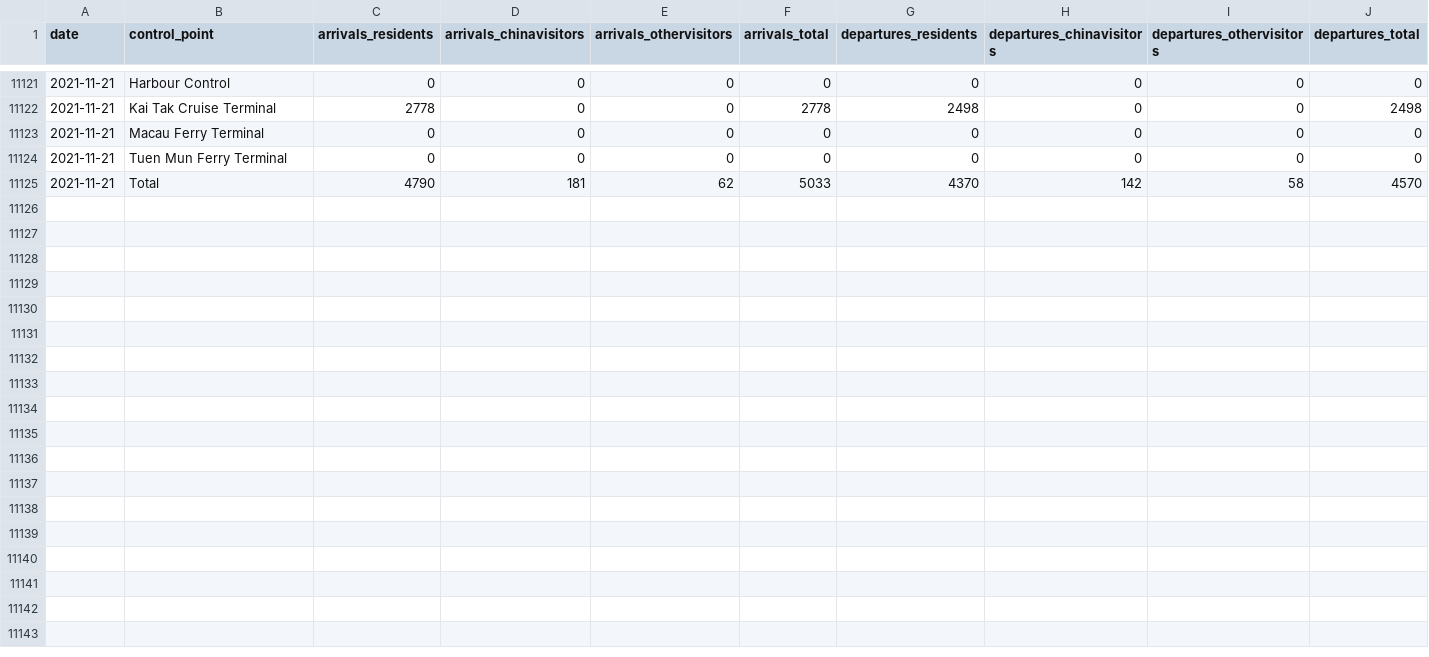
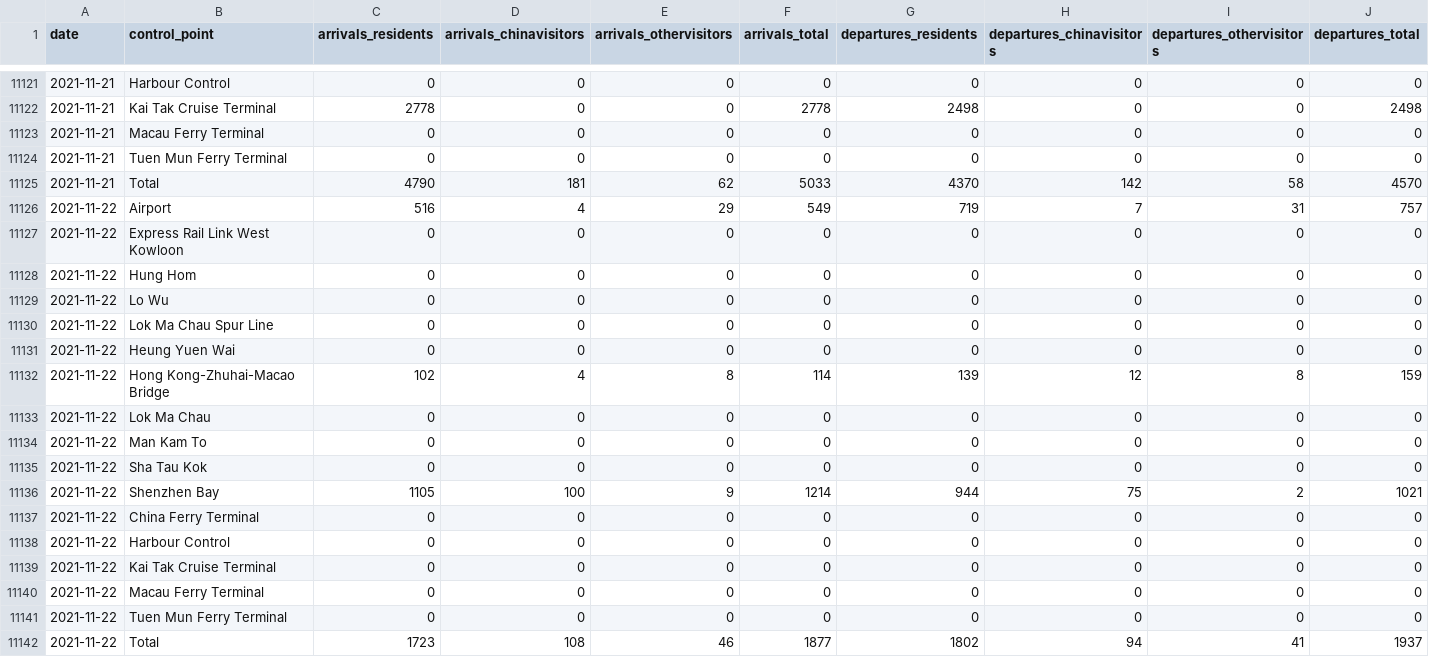
Before and after one commit to avidbrandy/HKtraffic, a CSV file: HKtraffic.csv, drawn as a sheet; only a part is shown, gaps mark what is left out; rows hold the shown columns only; the diff names each change by its address in the sheet, - before the commit and + after, or states it on an @@ line.

Commit message:
2021-11-23_22:5:42

```diff
--- a/HKtraffic.csv
+++ b/HKtraffic.csv
+row 11126: 2021-11-22 | Airport | 516 | 4 | 29 | 549 | 719 | 7 | 31 | 757
+row 11127: 2021-11-22 | Express Rail Link West Kowloon | 0 | 0 | 0 | 0 | 0 | 0 | 0 | 0
+row 11128: 2021-11-22 | Hung Hom | 0 | 0 | 0 | 0 | 0 | 0 | 0 | 0
+row 11129: 2021-11-22 | Lo Wu | 0 | 0 | 0 | 0 | 0 | 0 | 0 | 0
+row 11130: 2021-11-22 | Lok Ma Chau Spur Line | 0 | 0 | 0 | 0 | 0 | 0 | 0 | 0
+row 11131: 2021-11-22 | Heung Yuen Wai | 0 | 0 | 0 | 0 | 0 | 0 | 0 | 0
+row 11132: 2021-11-22 | Hong Kong-Zhuhai-Macao Bridge | 102 | 4 | 8 | 114 | 139 | 12 | 8 | 159
+row 11133: 2021-11-22 | Lok Ma Chau | 0 | 0 | 0 | 0 | 0 | 0 | 0 | 0
+row 11134: 2021-11-22 | Man Kam To | 0 | 0 | 0 | 0 | 0 | 0 | 0 | 0
+row 11135: 2021-11-22 | Sha Tau Kok | 0 | 0 | 0 | 0 | 0 | 0 | 0 | 0
+row 11136: 2021-11-22 | Shenzhen Bay | 1105 | 100 | 9 | 1214 | 944 | 75 | 2 | 1021
+row 11137: 2021-11-22 | China Ferry Terminal | 0 | 0 | 0 | 0 | 0 | 0 | 0 | 0
+row 11138: 2021-11-22 | Harbour Control | 0 | 0 | 0 | 0 | 0 | 0 | 0 | 0
+row 11139: 2021-11-22 | Kai Tak Cruise Terminal | 0 | 0 | 0 | 0 | 0 | 0 | 0 | 0
+row 11140: 2021-11-22 | Macau Ferry Terminal | 0 | 0 | 0 | 0 | 0 | 0 | 0 | 0
+row 11141: 2021-11-22 | Tuen Mun Ferry Terminal | 0 | 0 | 0 | 0 | 0 | 0 | 0 | 0
+row 11142: 2021-11-22 | Total | 1723 | 108 | 46 | 1877 | 1802 | 94 | 41 | 1937
```
